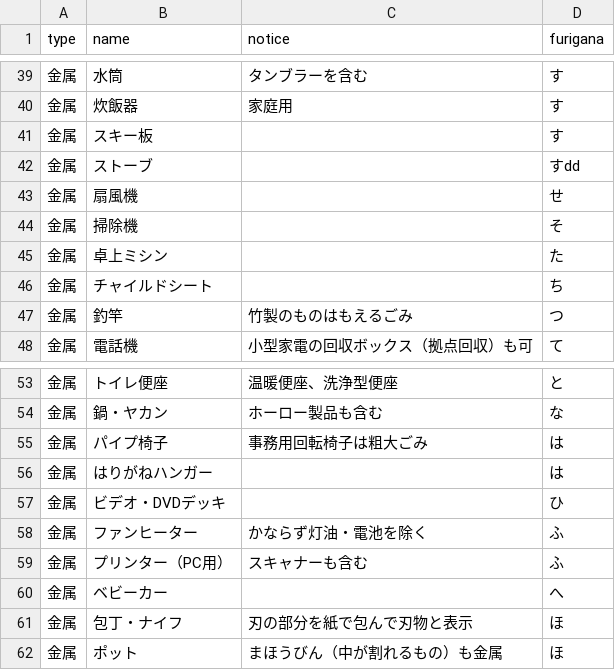
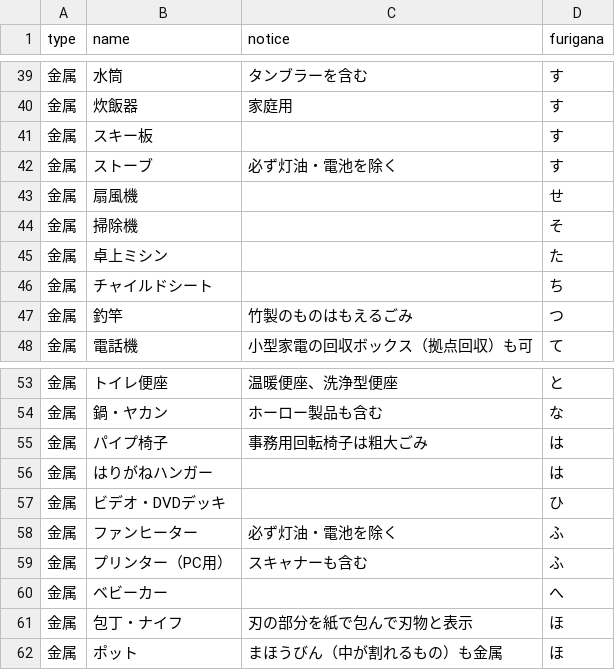
Before and after one commit to itoushi5374/5374, a CSV file: data/target.csv, drawn as a sheet; only a part is shown, gaps mark what is left out.

Commit message:
Update target.csv

```diff
--- a/data/target.csv
+++ b/data/target.csv
@@ -41,3 +41,3 @@ type,name,notice,furigana
 金属,スキー板,,す
-金属,ストーブ,,すdd
+金属,ストーブ,必ず灯油・電池を除く,す
 金属,扇風機,,せ
@@ -57,3 +57,3 @@ type,name,notice,furigana
 金属,ビデオ・DVDデッキ,,ひ
-金属,ファンヒーター,かならず灯油・電池を除く,ふ
+金属,ファンヒーター,必ず灯油・電池を除く,ふ
 金属,プリンター（PC用）,スキャナーも含む,ふ
```
